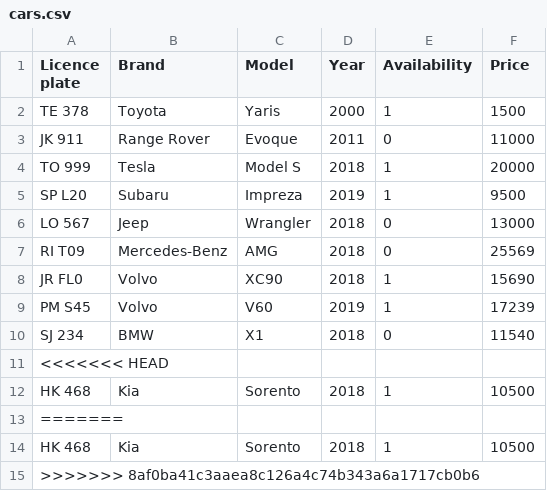
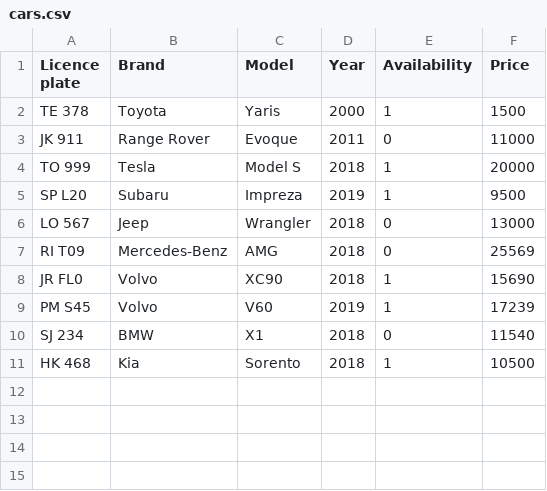
Before and after one commit to AronU/Car-Rental-Service, a CSV file: Car_Rental/data/cars.csv, drawn as a sheet; the diff names each change by its address in the sheet, - before the commit and + after, or states it on an @@ line.

Commit message:
Fixed

```diff
--- a/Car_Rental/data/cars.csv
+++ b/Car_Rental/data/cars.csv
-row 11: <<<<<<< HEAD
-row 13: =======
-row 14: HK 468 | Kia | Sorento | 2018 | 1 | 10500
-row 15: >>>>>>> 8af0ba41c3aaea8c126a4c74b343a6a1717cb0b6
```
